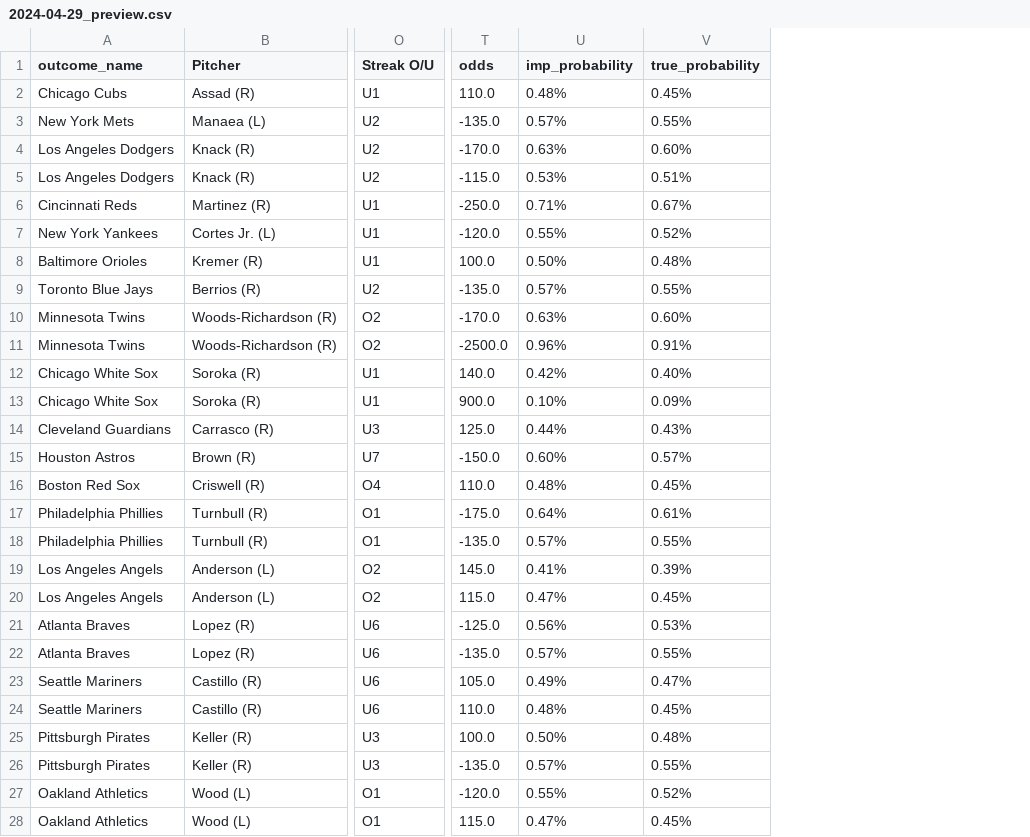
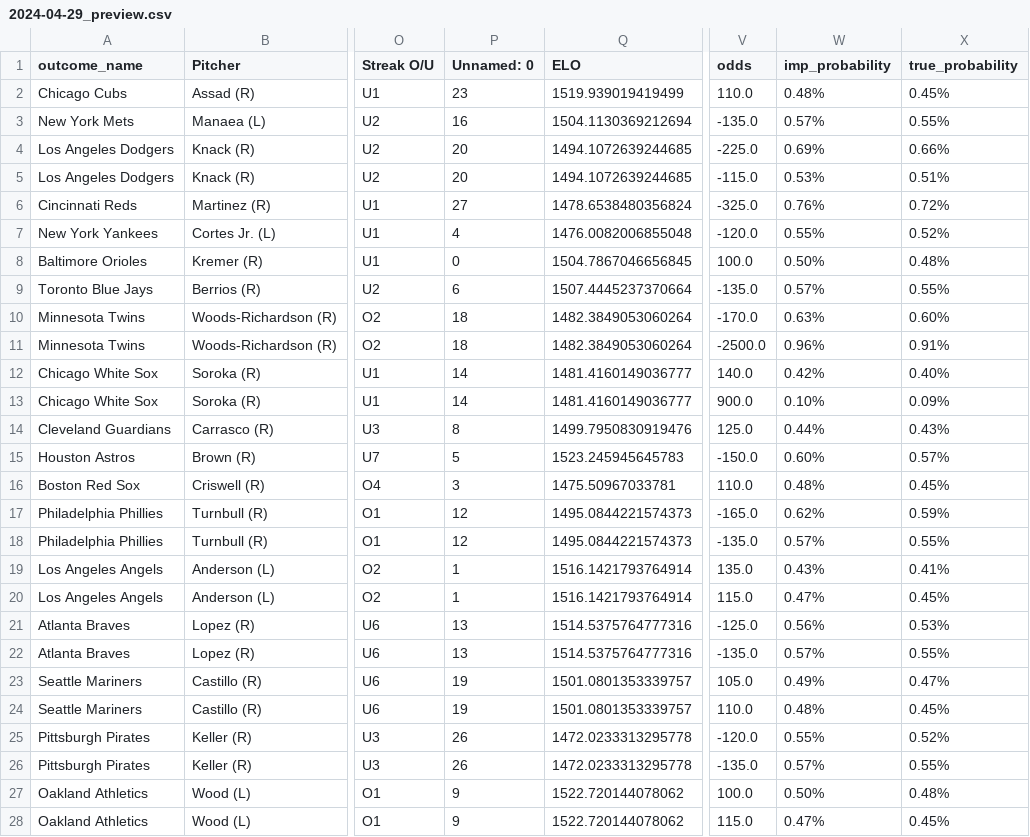
Before and after one commit to RobinCHoffpauir/saber, a CSV file: data/preview/2024-04-29_preview.csv, drawn as a sheet; only a part is shown, gaps mark what is left out; addresses are those after the commit; the diff names each change by its address in the sheet, - before the commit and + after, or states it on an @@ line.

Commit message:
incorporate elo into preview.csv

```diff
--- a/data/preview/2024-04-29_preview.csv
+++ b/data/preview/2024-04-29_preview.csv
+column P (Unnamed: 0), rows 2-28: 23 | 16 | 20 | 20 | 27 | 4 | 0 | 6 | 18 | 18 | 14 | 14 | 8 | 5 | 3 | 12 | 12 | 1 | 1 | 13 | 13 | 19 | 19 | 26 | 26 | 9 | 9
+column Q (ELO), rows 2-28: 1519.939019419499 | 1504.1130369212694 | 1494.1072639244685 | 1494.1072639244685 | 1478.6538480356824 | 1476.0082006855048 | 1504.7867046656845 | 1507.4445237370664 | 1482.3849053060264 | 1482.3849053060264 | 1481.4160149036777 | 1481.4160149036777 | 1499.7950830919476 | 1523.245945645783 | 1475.50967033781 | 1495.0844221574373 | 1495.0844221574373 | 1516.1421793764914 | 1516.1421793764914 | 1514.5375764777316 | 1514.5375764777316 | 1501.0801353339757 | 1501.0801353339757 | 1472.0233313295778 | 1472.0233313295778 | 1522.720144078062 | 1522.720144078062
-V4 (odds): -170.0
+V4 (odds): -225.0
-W4 (imp_probability): 0.63%
+W4 (imp_probability): 0.69%
-X4 (true_probability): 0.60%
+X4 (true_probability): 0.66%
-V6 (odds): -250.0
+V6 (odds): -325.0
-W6 (imp_probability): 0.71%
+W6 (imp_probability): 0.76%
-X6 (true_probability): 0.67%
+X6 (true_probability): 0.72%
-V17 (odds): -175.0
+V17 (odds): -165.0
-W17 (imp_probability): 0.64%
+W17 (imp_probability): 0.62%
-X17 (true_probability): 0.61%
+X17 (true_probability): 0.59%
-V19 (odds): 145.0
+V19 (odds): 135.0
-W19 (imp_probability): 0.41%
+W19 (imp_probability): 0.43%
-X19 (true_probability): 0.39%
+X19 (true_probability): 0.41%
-V25 (odds): 100.0
+V25 (odds): -120.0
-W25 (imp_probability): 0.50%
+W25 (imp_probability): 0.55%
-X25 (true_probability): 0.48%
+X25 (true_probability): 0.52%
-V27 (odds): -120.0
+V27 (odds): 100.0
-W27 (imp_probability): 0.55%
+W27 (imp_probability): 0.50%
-X27 (true_probability): 0.52%
+X27 (true_probability): 0.48%
```
Also changed, not shown: data/odds/2024-04-29_odds.csv, 27 other files.
